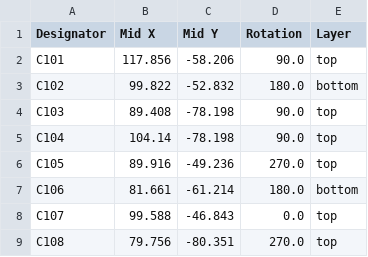
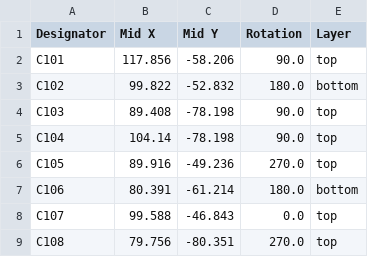
Before and after one commit to dmsd-lab/AMP8611, a CSV file: 3886_3/production/positions.csv, drawn as a sheet; only a part is shown.

```diff
--- a/3886_3/production/positions.csv
+++ b/3886_3/production/positions.csv
@@ -6,3 +6,3 @@ C104,104.14,-78.198,90.0,top
 C105,89.916,-49.236,270.0,top
-C106,81.661,-61.214,180.0,bottom
+C106,80.391,-61.214,180.0,bottom
 C107,99.588,-46.843,0.0,top
```
Also changed, not shown: 5 other files.
